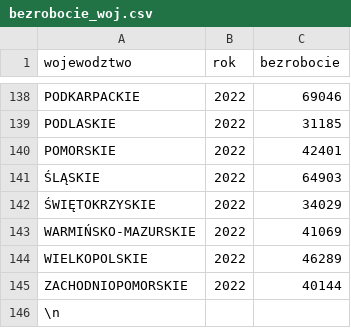
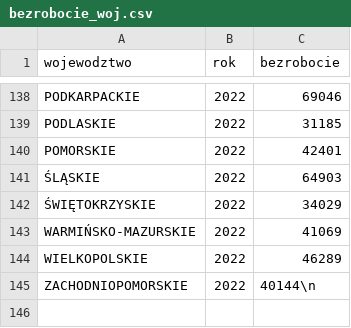
Before and after one commit to wermak7/test, a CSV file: bezrobocie_woj.csv, drawn as a sheet; only a part is shown, gaps mark what is left out.

Commit message:
Update bezrobocie_woj.csv

```diff
--- a/bezrobocie_woj.csv
+++ b/bezrobocie_woj.csv
@@ -144,3 +144,2 @@ WARMIŃSKO-MAZURSKIE;2022;41069
 WIELKOPOLSKIE;2022;46289
-ZACHODNIOPOMORSKIE;2022;40144
-\n
+ZACHODNIOPOMORSKIE;2022;40144\n
```
